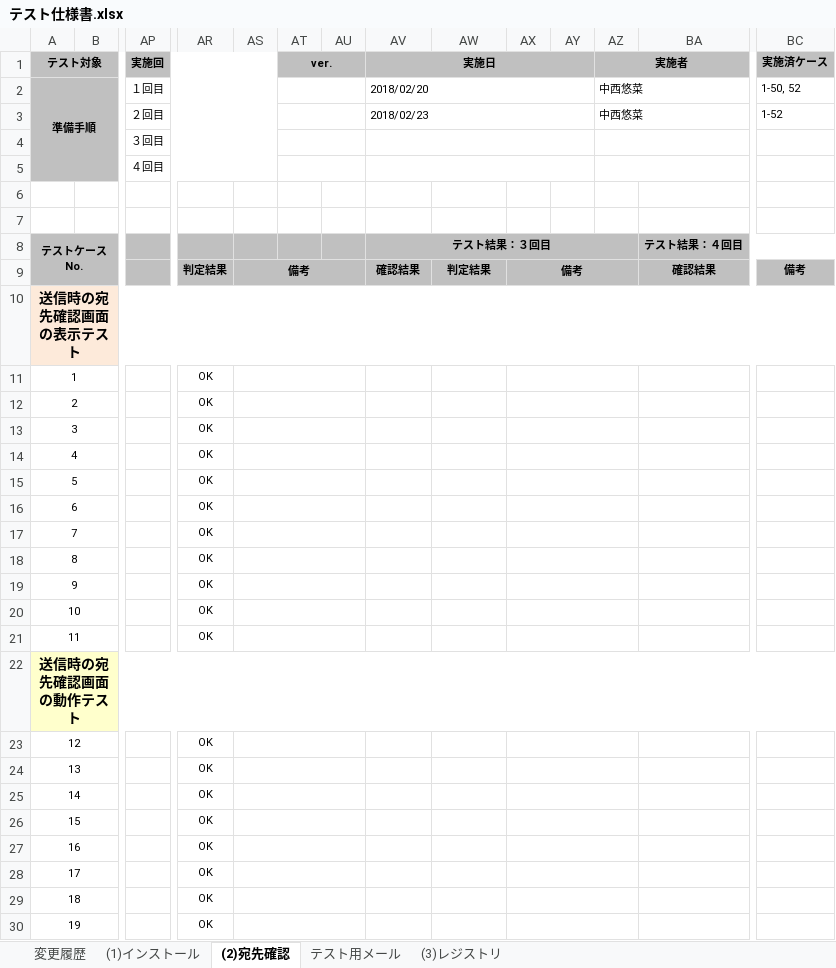
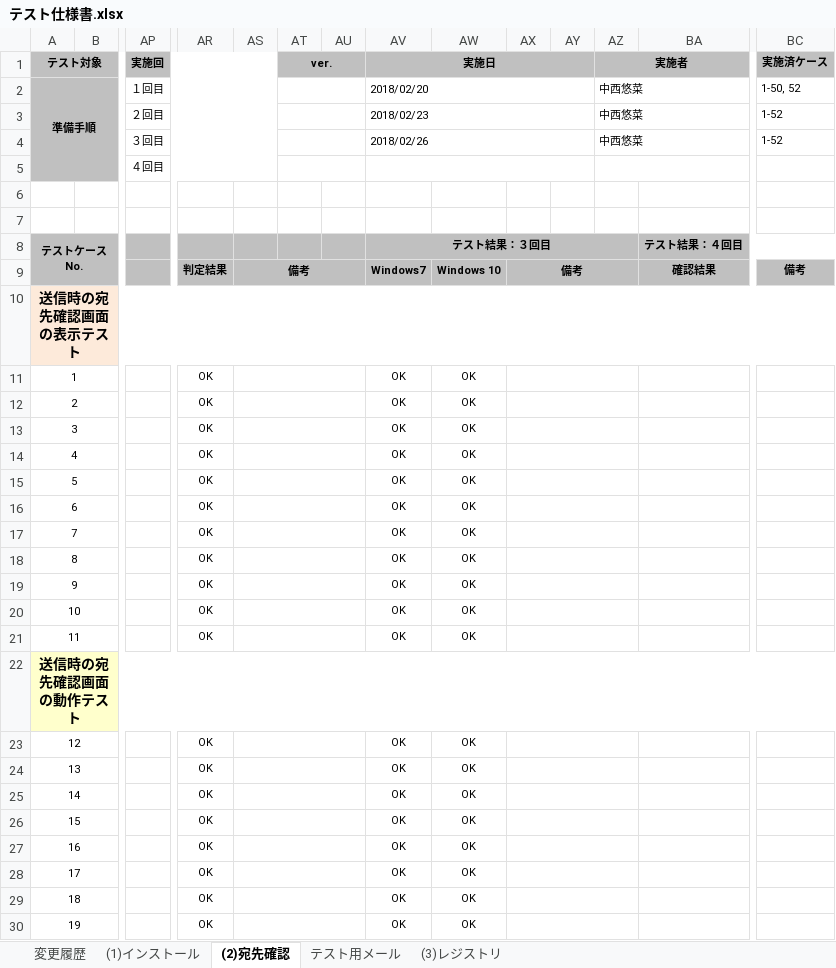
Before and after one commit to ykinoshi1015/OutlookRecipientConfirmationAddin, an Excel workbook: document/テスト仕様書.xlsx, sheet (2)宛先確認, drawn as a sheet; only a part is shown, gaps mark what is left out; values as stored, in another font and other column widths than the file's, no borders; removed rows and columns are numbered as before the commit, all else as after; rows hold the shown columns only; the diff covers the shown part only; the diff names each change by its address in the sheet, - before the commit and + after, or states it on an @@ line.

```diff
--- a/document/テスト仕様書.xlsx (sheet (2)宛先確認)
+++ b/document/テスト仕様書.xlsx (sheet (2)宛先確認)
-row 4:  |  | ３回目
+row 4:  |  | ３回目 |  |  |  |  | 2018/02/26 |  |  |  | 中西悠菜 |  | 1-52
-AV9 (実施日): 確認結果
+AV9 (実施日): Windows7
-AW9: 判定結果
+AW9: Windows 10
-AV11:AV21 (実施日): (empty)
+AV11:AV21 (実施日): OK
-AW11:AW21: (empty)
+AW11:AW21: OK
-AV23:AV30 (実施日): (empty)
+AV23:AV30 (実施日): OK
-AW23:AW30: (empty)
+AW23:AW30: OK
```
Also changed, not shown: 70 edited cells elsewhere in this sheet, sheet (3)レジストリ, sheet (1)インストール, sheet 変更履歴, 9 other files.
